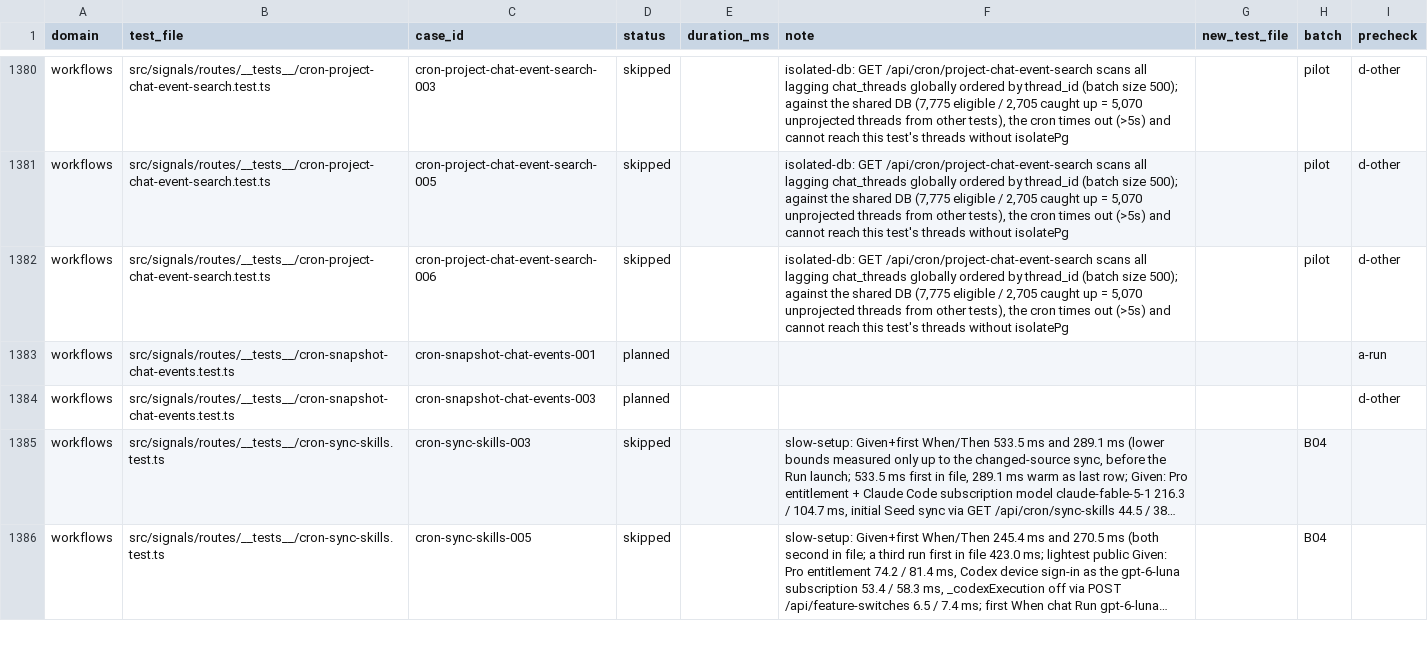
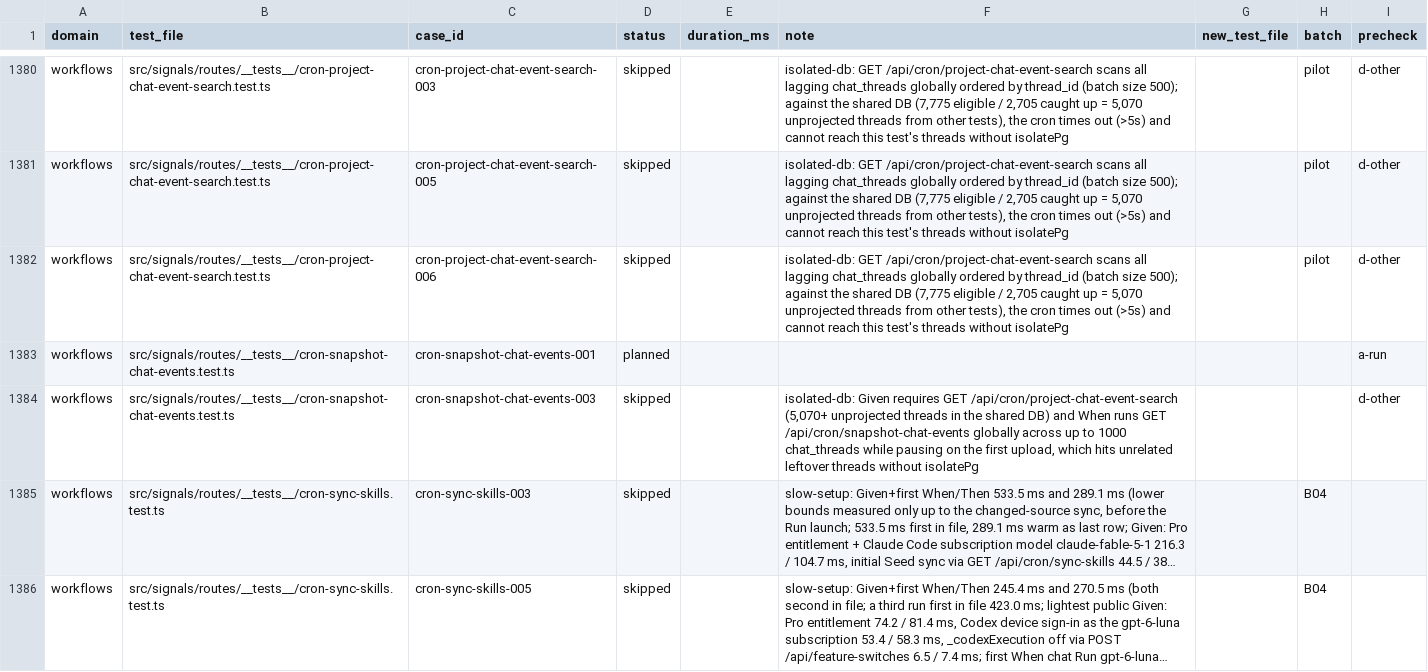
Before and after one commit to okou-ai/okou, a TSV file: turbo/apps/api/test-rebuild/rewrite.tsv, drawn as a sheet; only a part is shown, gaps mark what is left out; long unchanged cells end in …; the diff names each change by its address in the sheet, - before the commit and + after, or states it on an @@ line.

```diff
--- a/turbo/apps/api/test-rebuild/rewrite.tsv
+++ b/turbo/apps/api/test-rebuild/rewrite.tsv
-D1384 (status): planned
+D1384 (status): skipped
-F1384 (note): (empty)
+F1384 (note): isolated-db: Given requires GET /api/cron/project-chat-event-search (5,070+ unprojected threads in the shared DB) and When runs GET /api/cron/snapshot-chat-events globally across up to 1000 chat_threads while pausing on the first upload, which hits unrelated leftover threads without isolatePg
```
